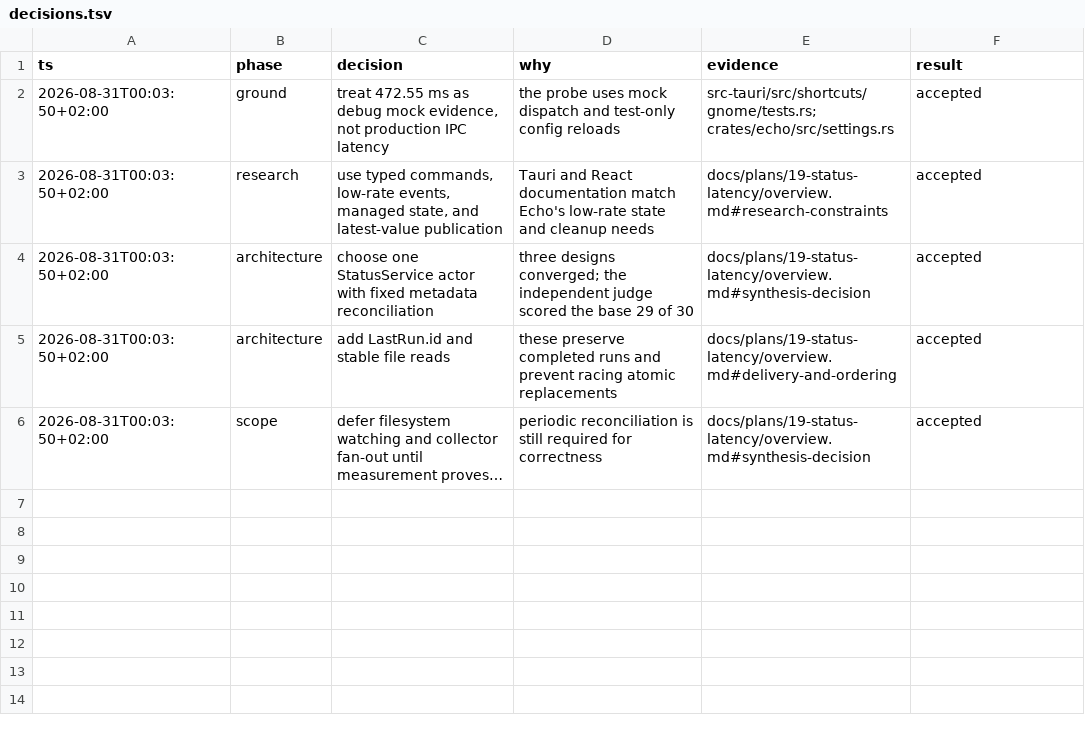
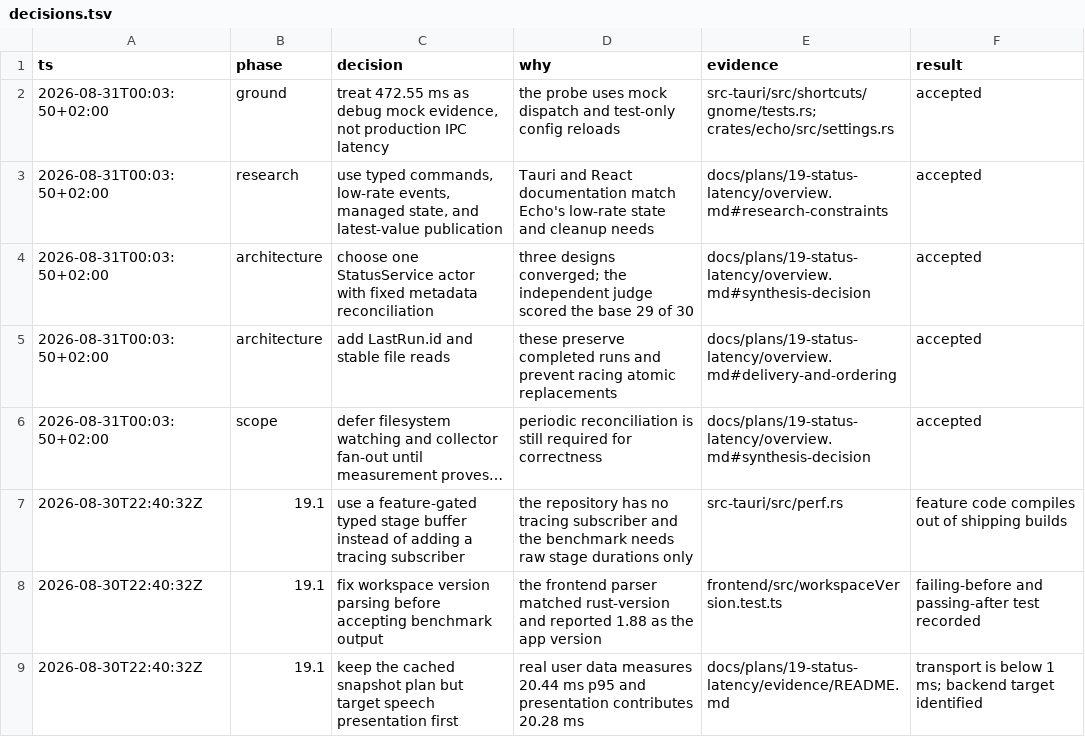
Before and after one commit to ddv1982/echo, a TSV file: docs/plans/19-status-latency/decisions.tsv, drawn as a sheet; long unchanged cells end in …; the diff names each change by its address in the sheet, - before the commit and + after, or states it on an @@ line.

Commit message:
perf(status): measure release WebView latency

```diff
--- a/docs/plans/19-status-latency/decisions.tsv
+++ b/docs/plans/19-status-latency/decisions.tsv
+row 7: 2026-08-30T22:40:32Z | 19.1 | use a feature-gated typed stage buffer instead of adding a tracing subscriber | the repository has no tracing subscriber and the benchmark needs raw stage durations only | src-tauri/src/perf.rs | feature code compiles out of shipping builds
+row 8: 2026-08-30T22:40:32Z | 19.1 | fix workspace version parsing before accepting benchmark output | the frontend parser matched rust-version and reported 1.88 as the app version | frontend/src/workspaceVersion.test.ts | failing-before and passing-after test recorded
+row 9: 2026-08-30T22:40:32Z | 19.1 | keep the cached snapshot plan but target speech presentation first | real user data measures 20.44 ms p95 and presentation contributes 20.28 ms | docs/plans/19-status-latency/evidence/README.md | transport is below 1 ms; backend target identified
```
Also changed, not shown: 15 other files.
